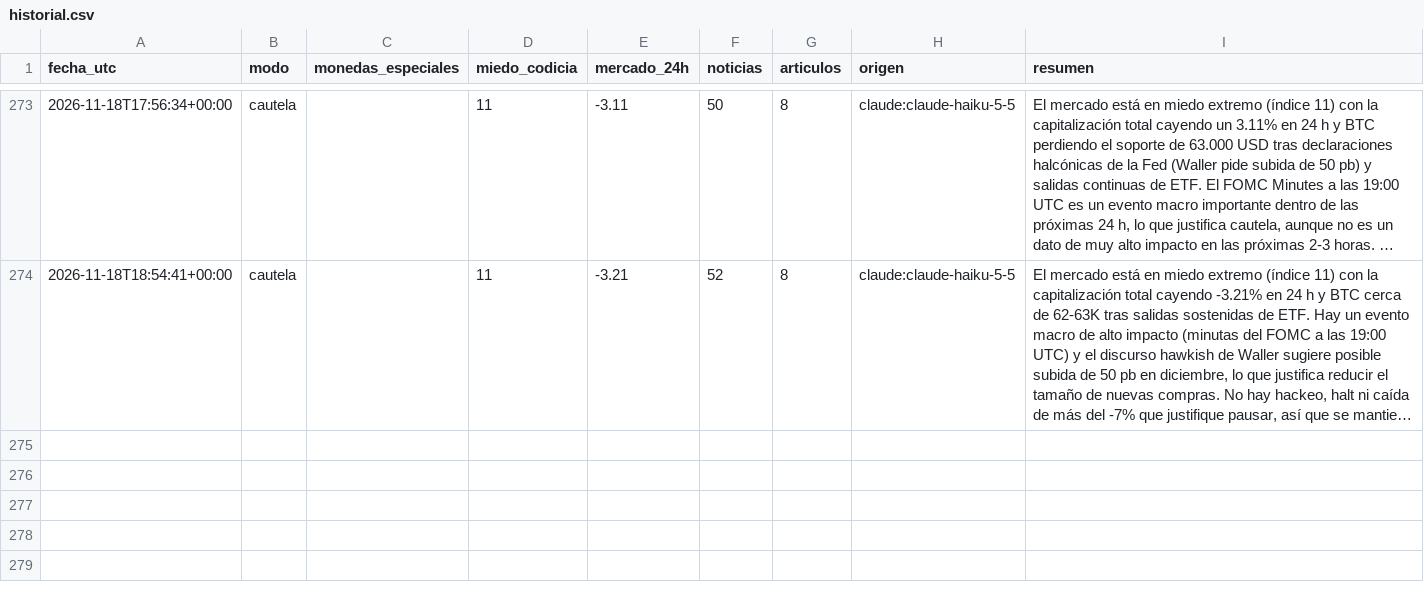
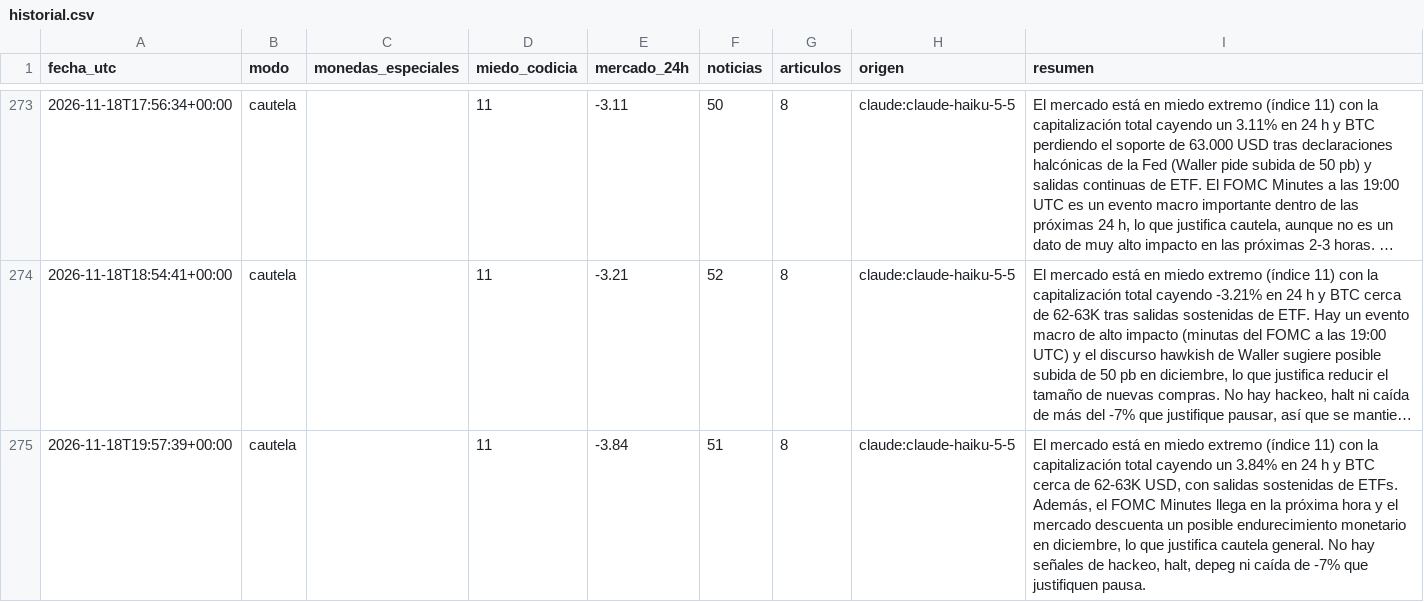
Before and after one commit to palomavilugron44-beep/cerebro-arana, a CSV file: publico/historial.csv, drawn as a sheet; only a part is shown, gaps mark what is left out; long unchanged cells end in …; the diff names each change by its address in the sheet, - before the commit and + after, or states it on an @@ line.

```diff
--- a/publico/historial.csv
+++ b/publico/historial.csv
+row 275: 2026-11-18T19:57:39+00:00 | cautela |  | 11 | -3.84 | 51 | 8 | claude:claude-haiku-5-5 | El mercado está en miedo extremo (índice 11) con la capitalización total cayendo un 3.84% en 24 h y BTC cerca de 62-63K USD, con salidas sostenidas de ETFs. Además, el FOMC Minutes llega en la próxima hora y el mercado descuenta un posible endurecimiento monetario en diciembre, lo que justifica cautela general. No hay señales de hackeo, halt, depeg ni caída de -7% que justifiquen pausa.
```
Also changed, not shown: 1 other file.
